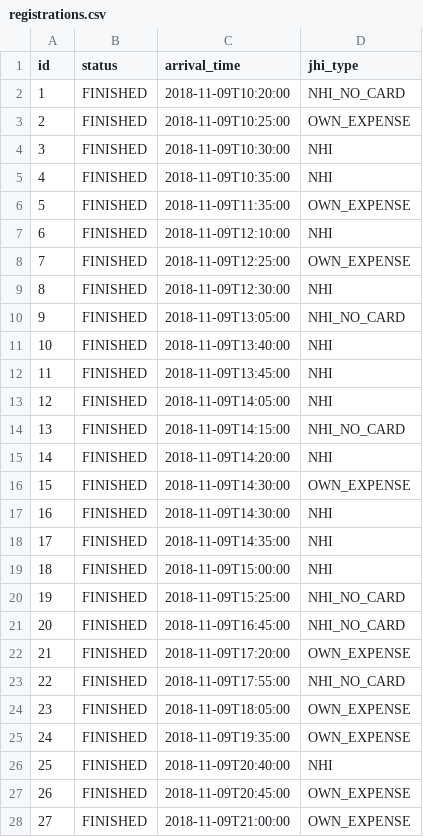
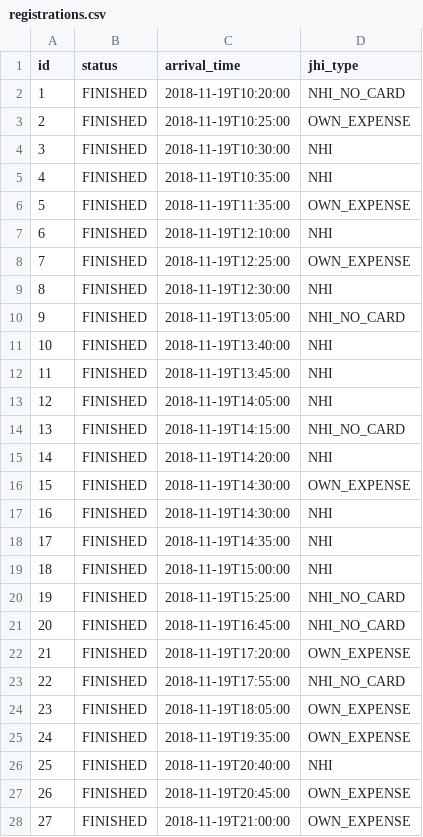
Before and after one commit to juliehung/totoro-version, a CSV file: src/main/resources/config/liquibase/registrations.csv, drawn as a sheet; only a part is shown; the diff covers the shown part only.

```diff
--- a/src/main/resources/config/liquibase/registrations.csv
+++ b/src/main/resources/config/liquibase/registrations.csv
@@ -1,28 +1,28 @@
 id;status;arrival_time;jhi_type
-1;FINISHED;2018-11-09T10:20:00;NHI_NO_CARD
-2;FINISHED;2018-11-09T10:25:00;OWN_EXPENSE
-3;FINISHED;2018-11-09T10:30:00;NHI
-4;FINISHED;2018-11-09T10:35:00;NHI
-5;FINISHED;2018-11-09T11:35:00;OWN_EXPENSE
-6;FINISHED;2018-11-09T12:10:00;NHI
-7;FINISHED;2018-11-09T12:25:00;OWN_EXPENSE
-8;FINISHED;2018-11-09T12:30:00;NHI
-9;FINISHED;2018-11-09T13:05:00;NHI_NO_CARD
-10;FINISHED;2018-11-09T13:40:00;NHI
-11;FINISHED;2018-11-09T13:45:00;NHI
-12;FINISHED;2018-11-09T14:05:00;NHI
-13;FINISHED;2018-11-09T14:15:00;NHI_NO_CARD
-14;FINISHED;2018-11-09T14:20:00;NHI
-15;FINISHED;2018-11-09T14:30:00;OWN_EXPENSE
-16;FINISHED;2018-11-09T14:30:00;NHI
-17;FINISHED;2018-11-09T14:35:00;NHI
-18;FINISHED;2018-11-09T15:00:00;NHI
-19;FINISHED;2018-11-09T15:25:00;NHI_NO_CARD
-20;FINISHED;2018-11-09T16:45:00;NHI_NO_CARD
-21;FINISHED;2018-11-09T17:20:00;OWN_EXPENSE
-22;FINISHED;2018-11-09T17:55:00;NHI_NO_CARD
-23;FINISHED;2018-11-09T18:05:00;OWN_EXPENSE
-24;FINISHED;2018-11-09T19:35:00;OWN_EXPENSE
-25;FINISHED;2018-11-09T20:40:00;NHI
-26;FINISHED;2018-11-09T20:45:00;OWN_EXPENSE
-27;FINISHED;2018-11-09T21:00:00;OWN_EXPENSE
+1;FINISHED;2018-11-19T10:20:00;NHI_NO_CARD
+2;FINISHED;2018-11-19T10:25:00;OWN_EXPENSE
+3;FINISHED;2018-11-19T10:30:00;NHI
+4;FINISHED;2018-11-19T10:35:00;NHI
+5;FINISHED;2018-11-19T11:35:00;OWN_EXPENSE
+6;FINISHED;2018-11-19T12:10:00;NHI
+7;FINISHED;2018-11-19T12:25:00;OWN_EXPENSE
+8;FINISHED;2018-11-19T12:30:00;NHI
+9;FINISHED;2018-11-19T13:05:00;NHI_NO_CARD
+10;FINISHED;2018-11-19T13:40:00;NHI
+11;FINISHED;2018-11-19T13:45:00;NHI
+12;FINISHED;2018-11-19T14:05:00;NHI
+13;FINISHED;2018-11-19T14:15:00;NHI_NO_CARD
+14;FINISHED;2018-11-19T14:20:00;NHI
+15;FINISHED;2018-11-19T14:30:00;OWN_EXPENSE
+16;FINISHED;2018-11-19T14:30:00;NHI
+17;FINISHED;2018-11-19T14:35:00;NHI
+18;FINISHED;2018-11-19T15:00:00;NHI
+19;FINISHED;2018-11-19T15:25:00;NHI_NO_CARD
+20;FINISHED;2018-11-19T16:45:00;NHI_NO_CARD
+21;FINISHED;2018-11-19T17:20:00;OWN_EXPENSE
+22;FINISHED;2018-11-19T17:55:00;NHI_NO_CARD
+23;FINISHED;2018-11-19T18:05:00;OWN_EXPENSE
+24;FINISHED;2018-11-19T19:35:00;OWN_EXPENSE
+25;FINISHED;2018-11-19T20:40:00;NHI
+26;FINISHED;2018-11-19T20:45:00;OWN_EXPENSE
+27;FINISHED;2018-11-19T21:00:00;OWN_EXPENSE
```
Also changed, not shown: 173 edited cells elsewhere in this file, src/main/resources/config/liquibase/appointments.csv, 8 other files.
